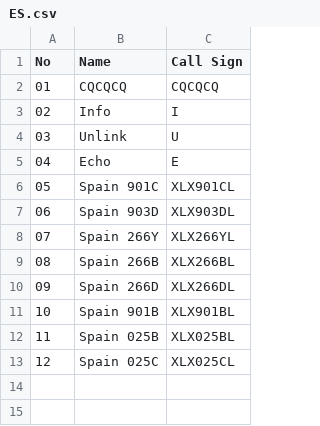
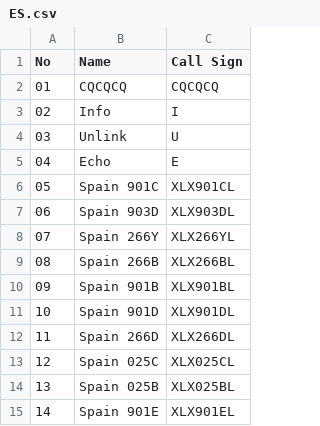
Before and after one commit to Gruppio/DStar-Reflectors, a CSV file: UR_CALLS/ES.csv, drawn as a sheet; addresses are those after the commit; the diff names each change by its address in the sheet, - before the commit and + after, or states it on an @@ line.

```diff
--- a/UR_CALLS/ES.csv
+++ b/UR_CALLS/ES.csv
@@ row 11 moved to row 10: 09 @@
+row 11: 10 | Spain 901D | XLX901DL
@@ column A (No) renumbered between rows 12 and 14 @@
+row 15: 14 | Spain 901E | XLX901EL
```
Also changed, not shown: UR_CALLS/AT.csv, UR_CALLS/AU.csv, 27 other files.
